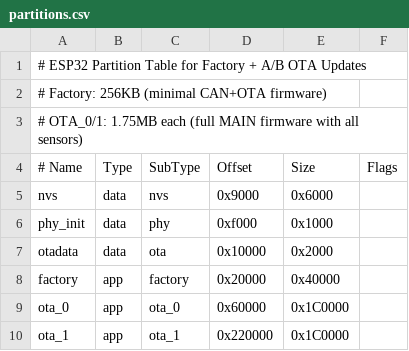
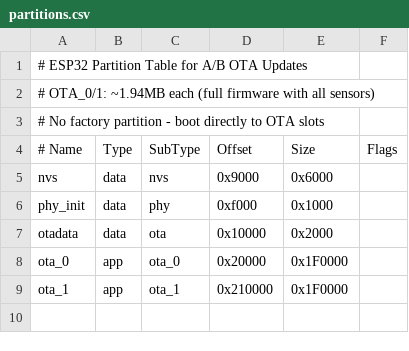
Before and after one commit to hackboxguy/Esp32-CAN-ALS, a CSV file: partitions.csv, drawn as a sheet.

```diff
--- a/partitions.csv
+++ b/partitions.csv
@@ -1,4 +1,4 @@
-# ESP32 Partition Table for Factory + A/B OTA Updates
-# Factory: 256KB (minimal CAN+OTA firmware)
-# OTA_0/1: 1.75MB each (full MAIN firmware with all sensors)
+# ESP32 Partition Table for A/B OTA Updates
+# OTA_0/1: ~1.94MB each (full firmware with all sensors)
+# No factory partition - boot directly to OTA slots
 # Name,   Type, SubType,  Offset,    Size,      Flags
@@ -7,4 +7,3 @@ phy_init, data, phy,      0xf000,    0x1000,
 otadata,  data, ota,      0x10000,   0x2000,
-factory,  app,  factory,  0x20000,   0x40000,
-ota_0,    app,  ota_0,    0x60000,   0x1C0000,
-ota_1,    app,  ota_1,    0x220000,  0x1C0000,
+ota_0,    app,  ota_0,    0x20000,   0x1F0000,
+ota_1,    app,  ota_1,    0x210000,  0x1F0000,
```
Also changed, not shown: 10 other files.
